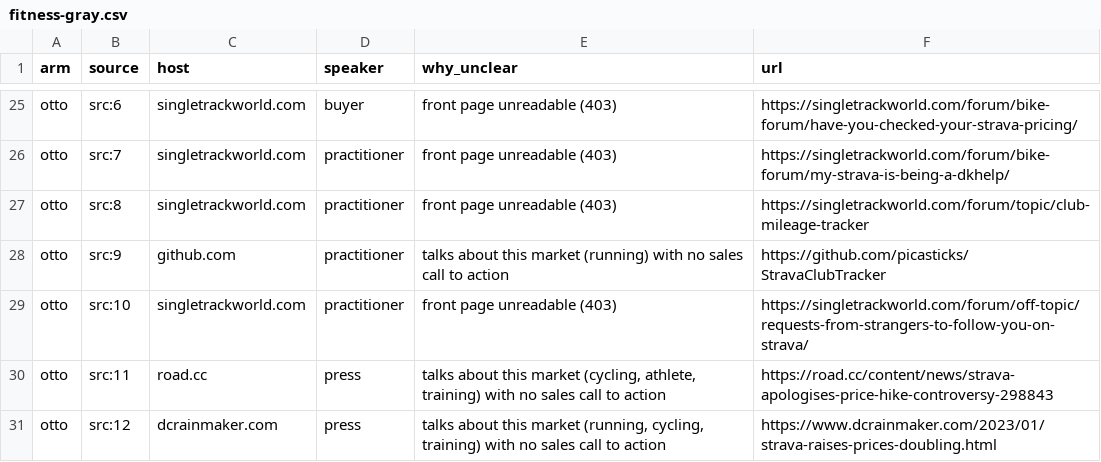
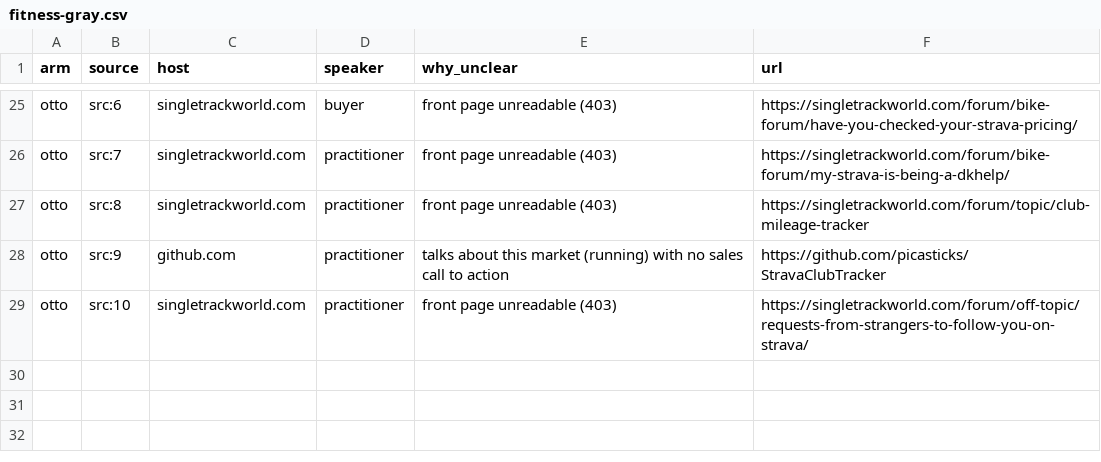
Before and after one commit to rahulnkm/otto-source-quality-eval, a CSV file: results/fitness-gray.csv, drawn as a sheet; only a part is shown, gaps mark what is left out.

Commit message:
The handoff, and a checker that keeps its own rules
HANDOFF.md says what these runs support, what they do not, where otto's one
invented quote came from and why its own validator let it through, and every trap
that made this eval call a real quote fake.

A review listing that reshuffles cannot convict: that rule was lost when quote
checking moved into verify.ts and is back with tests. The published table is
marked as being rebuilt, because one checker version per table is the whole point.

```diff
--- a/results/fitness-gray.csv
+++ b/results/fitness-gray.csv
@@ -29,3 +29 @@ otto,src:9,github.com,practitioner,"talks about this market (running) with no sa
 otto,src:10,singletrackworld.com,practitioner,"front page unreadable (403)",https://singletrackworld.com/forum/off-topic/requests-from-strangers-to-follow-you-on-strava/
-otto,src:11,road.cc,press,"talks about this market (cycling, athlete, training) with no sales call to action",https://road.cc/content/news/strava-apologises-price-hike-controversy-298843
-otto,src:12,dcrainmaker.com,press,"talks about this market (running, cycling, training) with no sales call to action",https://www.dcrainmaker.com/2023/01/strava-raises-prices-doubling.html
```
Also changed, not shown: results/clinical-ai-gray.csv, 10 other files.
